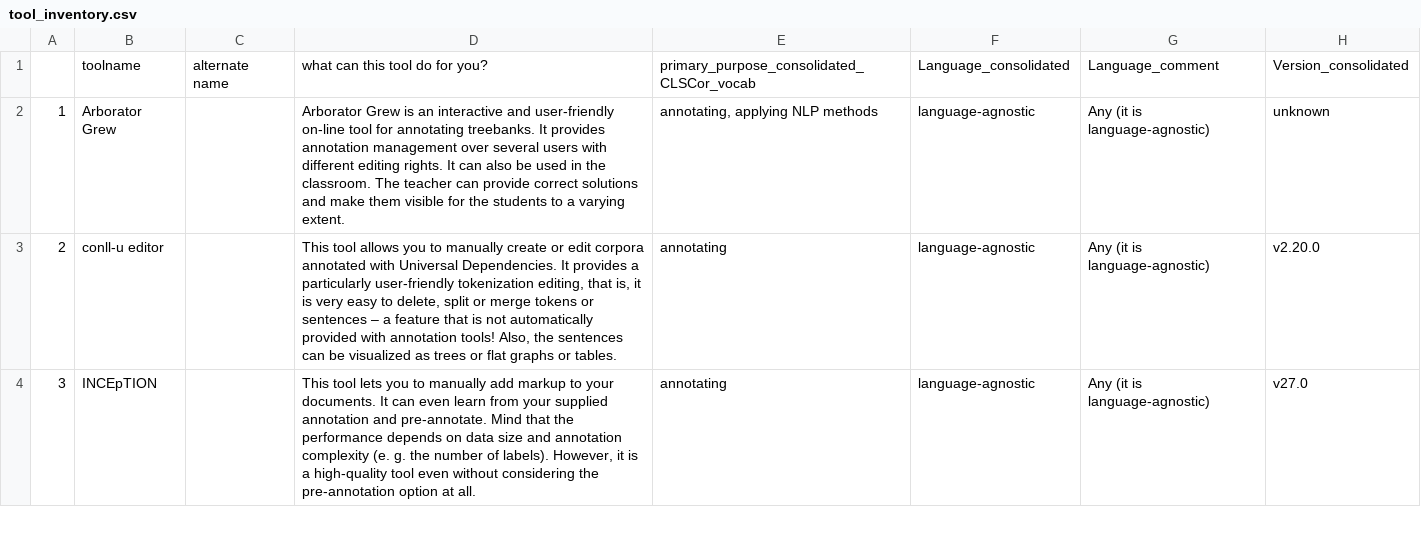
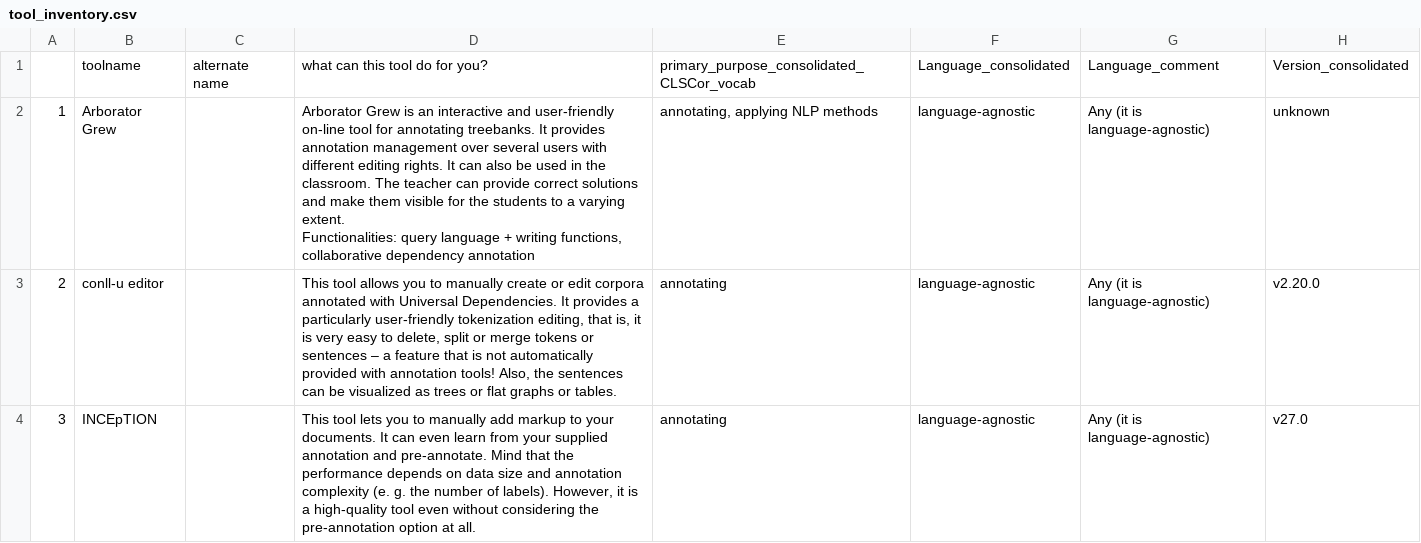
Before and after one commit to lu-pl/clscorgi, a CSV file: clscorgi/tool_inventory/data/tool_inventory.csv, drawn as a sheet; only a part is shown; ↵ is a line break in a cell; the diff covers the shown part only; the diff names each change by its address in the sheet, - before the commit and + after, or states it on an @@ line.

```diff
--- a/clscorgi/tool_inventory/data/tool_inventory.csv
+++ b/clscorgi/tool_inventory/data/tool_inventory.csv
-D2: …varying extent.
+D2: …varying extent. ↵ Functionalities: query language + writing functions, collaborative dependency annotation
```
Also changed, not shown: 1 edited cell elsewhere in this file, 2 other files.
